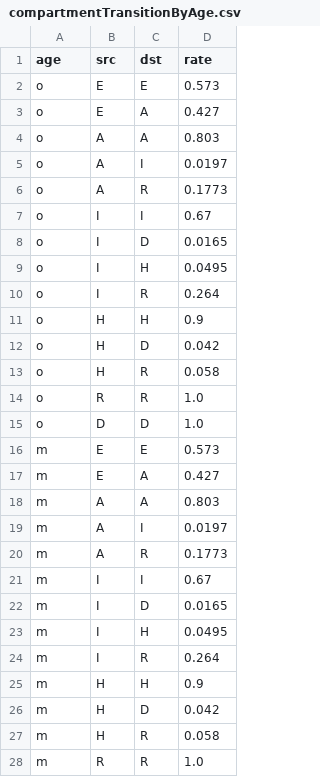
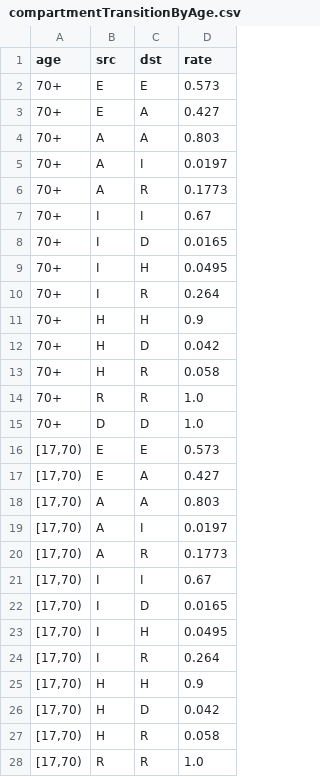
Before and after one commit to magicicada/simple_network_sim, a CSV file: sample_input_files/compartmentTransitionByAge.csv, drawn as a sheet; only a part is shown; the diff covers the shown part only.

```diff
--- a/sample_input_files/compartmentTransitionByAge.csv
+++ b/sample_input_files/compartmentTransitionByAge.csv
@@ -1,28 +1,28 @@
 age,src,dst,rate
-o,E,E,0.573
-o,E,A,0.427
-o,A,A,0.803
-o,A,I,0.0197
-o,A,R,0.1773
-o,I,I,0.67
-o,I,D,0.0165
-o,I,H,0.0495
-o,I,R,0.264
-o,H,H,0.9
-o,H,D,0.042
-o,H,R,0.058
-o,R,R,1.0
-o,D,D,1.0
-m,E,E,0.573
-m,E,A,0.427
-m,A,A,0.803
-m,A,I,0.0197
-m,A,R,0.1773
-m,I,I,0.67
-m,I,D,0.0165
-m,I,H,0.0495
-m,I,R,0.264
-m,H,H,0.9
-m,H,D,0.042
-m,H,R,0.058
-m,R,R,1.0
+70+,E,E,0.573
+70+,E,A,0.427
+70+,A,A,0.803
+70+,A,I,0.0197
+70+,A,R,0.1773
+70+,I,I,0.67
+70+,I,D,0.0165
+70+,I,H,0.0495
+70+,I,R,0.264
+70+,H,H,0.9
+70+,H,D,0.042
+70+,H,R,0.058
+70+,R,R,1.0
+70+,D,D,1.0
+"[17,70)",E,E,0.573
+"[17,70)",E,A,0.427
+"[17,70)",A,A,0.803
+"[17,70)",A,I,0.0197
+"[17,70)",A,R,0.1773
+"[17,70)",I,I,0.67
+"[17,70)",I,D,0.0165
+"[17,70)",I,H,0.0495
+"[17,70)",I,R,0.264
+"[17,70)",H,H,0.9
+"[17,70)",H,D,0.042
+"[17,70)",H,R,0.058
+"[17,70)",R,R,1.0
```
Also changed, not shown: 15 edited cells elsewhere in this file, sample_input_files/sample_hb2019_pop_est_2018_row_based.csv, 9 other files.
